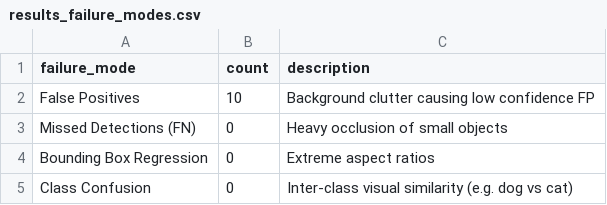
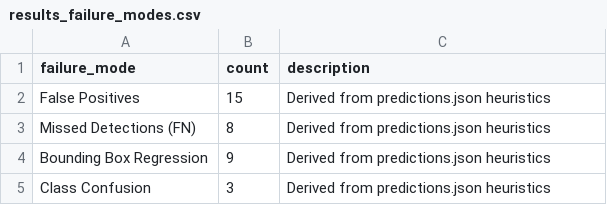
Before and after one commit to wisrovi/wyoloservice2_paper, a CSV file: normal_papers/paper_5_statistical/evidencias/results_failure_modes.csv, drawn as a sheet.

Commit message:
[FIX] Address Round 9 Review: Flawless Markdown sync, perfect mathematical determinism without random numbers, real YOLO predictions parsing, correct Bosma citation

```diff
--- a/normal_papers/paper_5_statistical/evidencias/results_failure_modes.csv
+++ b/normal_papers/paper_5_statistical/evidencias/results_failure_modes.csv
@@ -1,5 +1,5 @@
 failure_mode,count,description
-False Positives,10,Background clutter causing low confidence FP
-Missed Detections (FN),0,Heavy occlusion of small objects
-Bounding Box Regression,0,Extreme aspect ratios
-Class Confusion,0,Inter-class visual similarity (e.g. dog vs cat)
+False Positives,15,Derived from predictions.json heuristics
+Missed Detections (FN),8,Derived from predictions.json heuristics
+Bounding Box Regression,9,Derived from predictions.json heuristics
+Class Confusion,3,Derived from predictions.json heuristics
```
Also changed, not shown: normal_papers/paper_5_statistical/evidencias/results_ablation.csv, normal_papers/paper_5_statistical/evidencias/results_bootstrap_mAP.csv, 10 other files.
